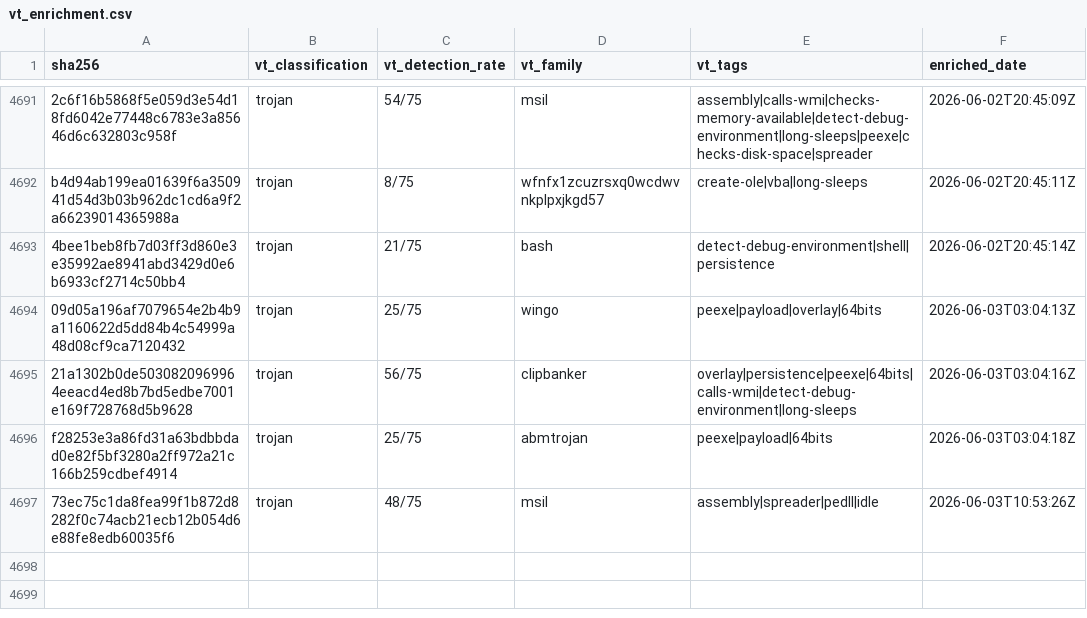
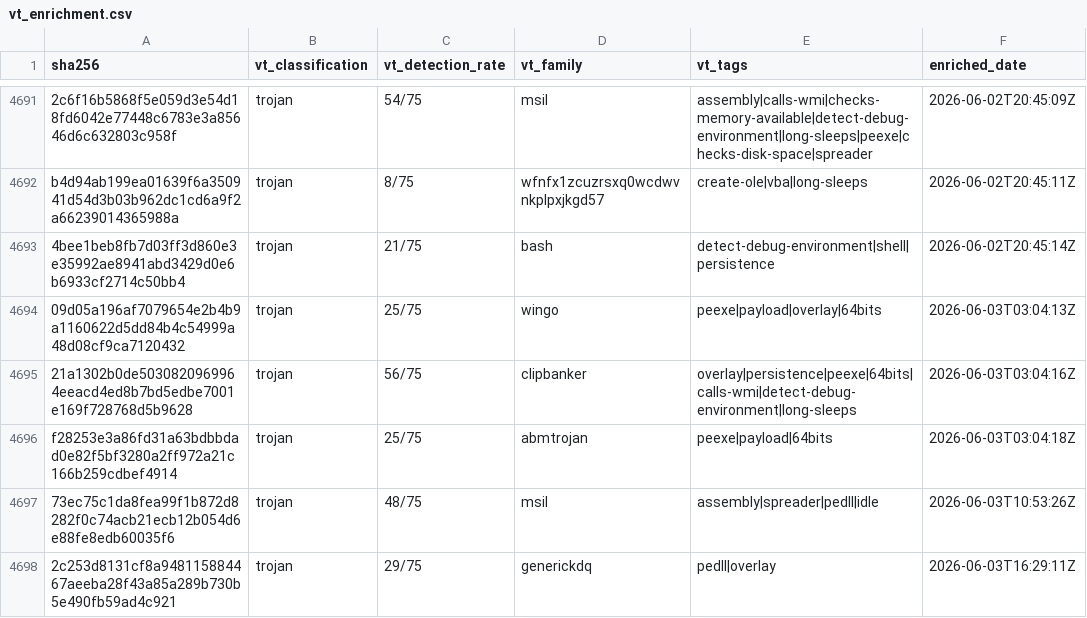
Before and after one commit to elchacal801/threat-intel-reference, a CSV file: data/raw/vt_enrichment.csv, drawn as a sheet; only a part is shown, gaps mark what is left out.

```diff
--- a/data/raw/vt_enrichment.csv
+++ b/data/raw/vt_enrichment.csv
@@ -4697 +4697,2 @@ f28253e3a86fd31a63bdbbdad0e82f5bf3280a2ff972a21c166b259cdbef4914,trojan,25/75,ab
 73ec75c1da8fea99f1b872d8282f0c74acb21ecb12b054d6e88fe8edb60035f6,trojan,48/75,msil,assembly|spreader|pedll|idle,2026-06-03T10:53:26Z
+2c253d8131cf8a948115884467aeeba28f43a85a289b730b5e490fb59ad4c921,trojan,29/75,generickdq,pedll|overlay,2026-06-03T16:29:11Z
```
Also changed, not shown: 6 other files.
